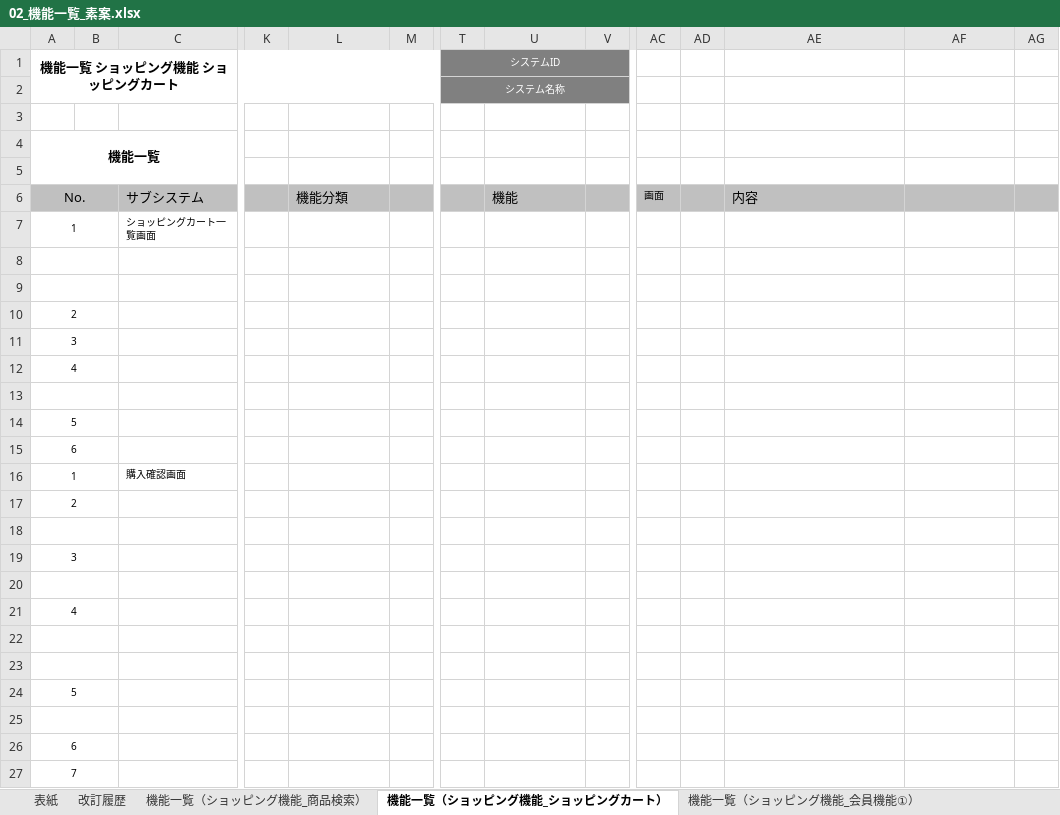
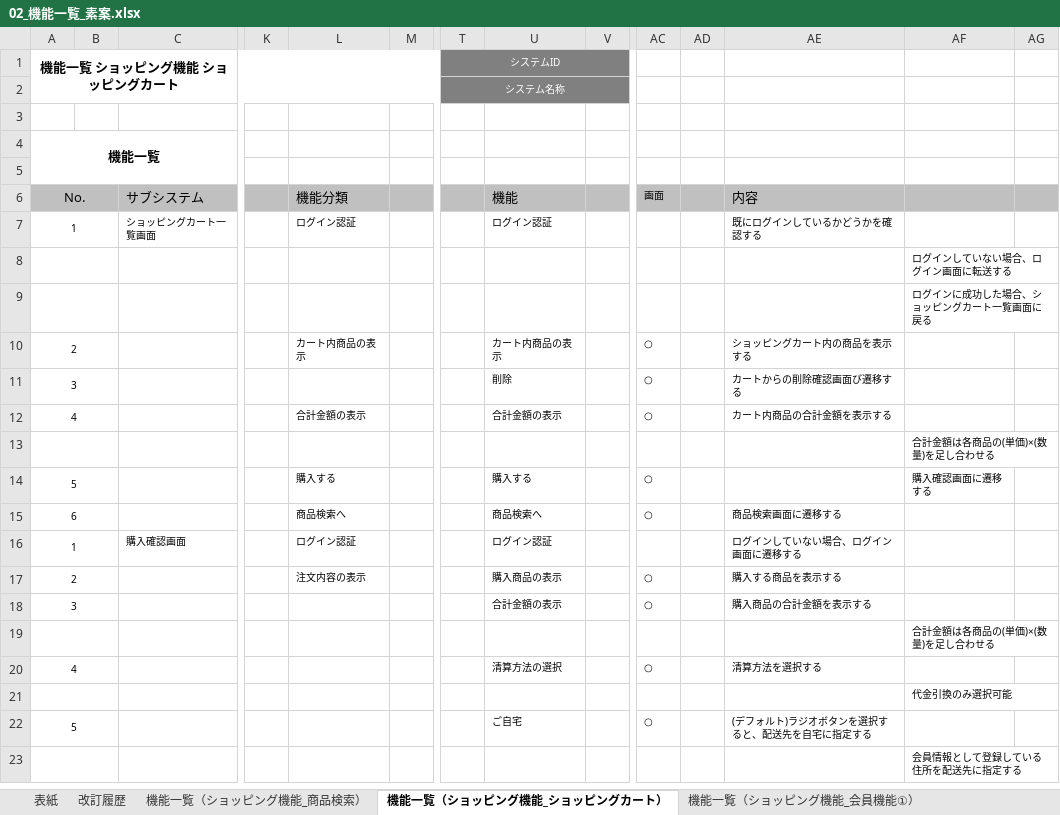
Before and after one commit to narata25/dev, an Excel workbook: 02_外部設計/02_機能一覧_素案.xlsx, sheet 機能一覧（ショッピング機能_ショッピングカート）, drawn as a sheet; only a part is shown, gaps mark what is left out; values as stored, in another font and other column widths than the file's, no borders; removed rows and columns are numbered as before the commit, all else as after; rows hold the shown columns only; the diff covers the shown part only; the diff names each change by its address in the sheet, - before the commit and + after, or states it on an @@ line.

```diff
--- a/02_外部設計/02_機能一覧_素案.xlsx (sheet 機能一覧（ショッピング機能_ショッピングカート）)
+++ b/02_外部設計/02_機能一覧_素案.xlsx (sheet 機能一覧（ショッピング機能_ショッピングカート）)
-L7: (empty)
+L7: ログイン認証
-U7: (empty)
+U7: ログイン認証
-AE7: (empty)
+AE7: 既にログインしているかどうかを確認する
-AF8: (empty)
+AF8: ログインしていない場合、ログイン画面に転送する
-AF9: (empty)
+AF9: ログインに成功した場合、ショッピングカート一覧画面に戻る
-row 10: 2
-row 11: 3
-row 12: 4
-row 10: (empty)
+row 10: 2 |  |  |  | カート内商品の表示 |  |  | カート内商品の表示 |  | ○ |  | ショッピングカート内の商品を表示する
-row 14: 5
-row 15: 6
+row 11: 3 |  |  |  |  |  |  | 削除 |  | ○ |  | カートからの削除確認画面び遷移する
+row 12: 4 |  |  |  | 合計金額の表示 |  |  | 合計金額の表示 |  | ○ |  | カート内商品の合計金額を表示する
+row 13:  |  |  |  |  |  |  |  |  |  |  |  | 合計金額は各商品の(単価)×(数量)を足し合わせる
+row 14: 5 |  |  |  | 購入する |  |  | 購入する |  | ○ |  |  | 購入確認画面に遷移する
+row 15: 6 |  |  |  | 商品検索へ |  |  | 商品検索へ |  | ○ |  | 商品検索画面に遷移する
-L16: (empty)
+L16: ログイン認証
-U16: (empty)
+U16: ログイン認証
-AE16: (empty)
+AE16: ログインしていない場合、ログイン画面に遷移する
-row 17: 2
-row 17: (empty)
+row 17: 2 |  |  |  | 注文内容の表示 |  |  | 購入商品の表示 |  | ○ |  | 購入する商品を表示する
-row 19: 3
-row 18: (empty)
+row 18: 3 |  |  |  |  |  |  | 合計金額の表示 |  | ○ |  | 購入商品の合計金額を表示する
-row 21: 4
-AF19: (empty)
+AF19: 合計金額は各商品の(単価)×(数量)を足し合わせる
-row 20: (empty)
+row 20: 4 |  |  |  |  |  |  | 清算方法の選択 |  | ○ |  | 清算方法を選択する
-row 24: 5
-AF21: (empty)
+AF21: 代金引換のみ選択可能
-row 26: 6
-row 27: 7
+row 22: 5 |  |  |  |  |  |  | ご自宅 |  | ○ |  | (デフォルト)ラジオボタンを選択すると、配送先を自宅に指定する
+row 23:  |  |  |  |  |  |  |  |  |  |  |  | 会員情報として登録している住所を配送先に指定する
```
Also changed, not shown: 13 added rows, 9 removed rows and 16 edited cells elsewhere in this sheet, sheet 機能一覧（ショッピング機能_会員機能②）, sheet 機能一覧（ショッピング機能_会員機能①）, sheet 機能一覧（ショッピング機能_商品検索）, sheet 機能一覧（ショッピング機能_会員機能③）, 01_要件定義/03_WBS.xlsx, 01_要件定義/06_要件定義書.xlsx, 4 other files.
